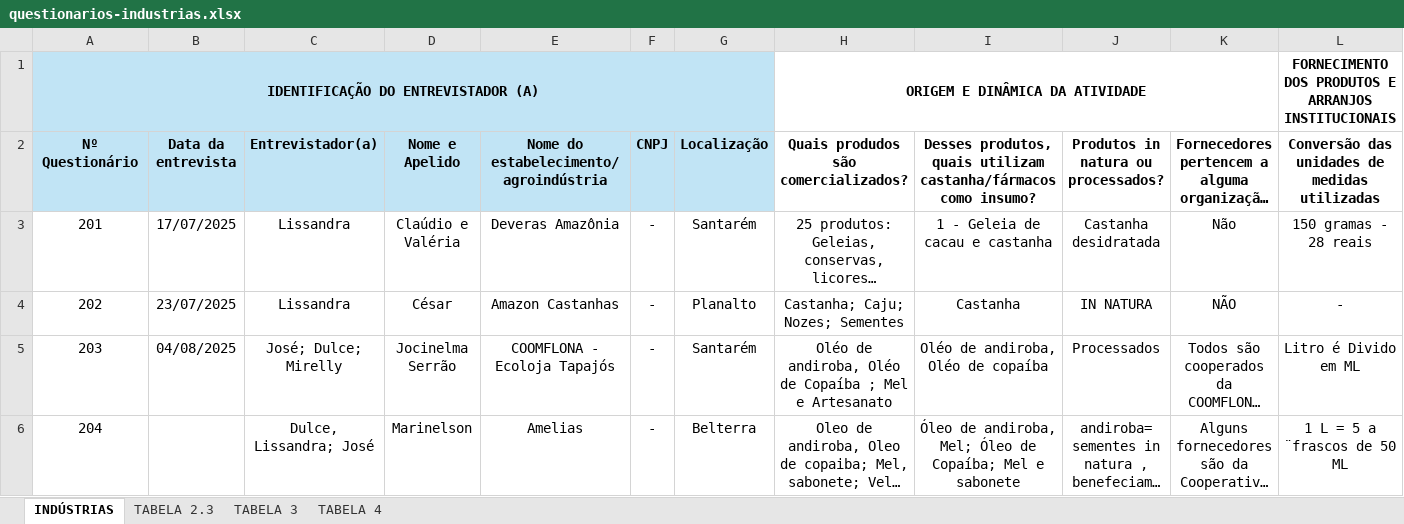
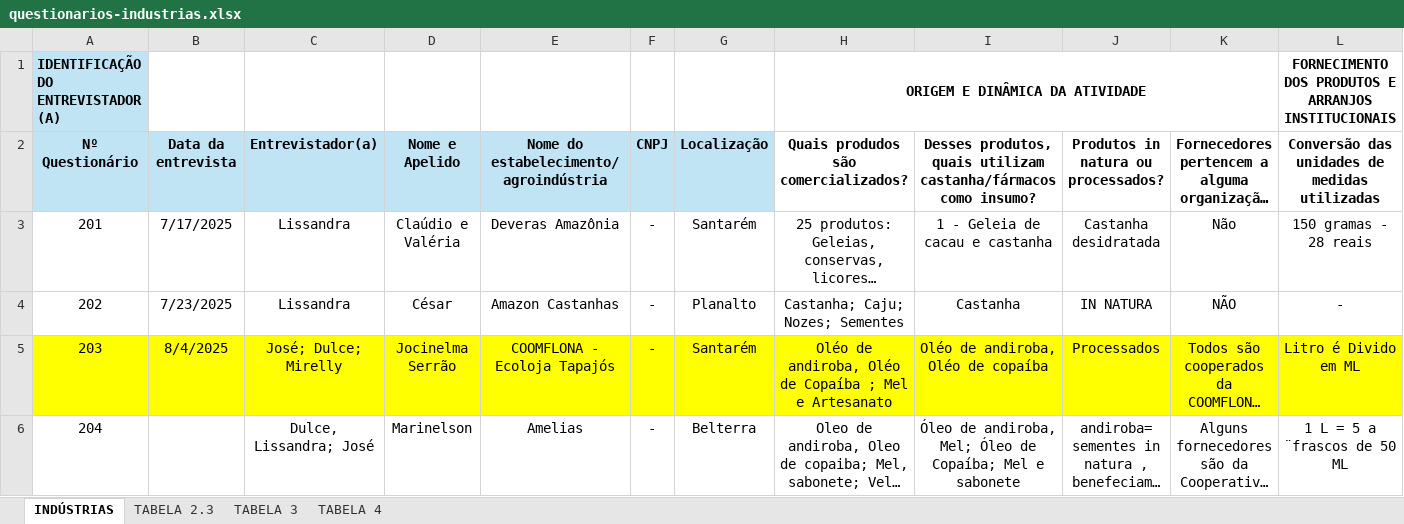
Before and after one commit to sbdiversidade/formularios-contas-alphas, an Excel workbook: questionarios-industrias.xlsx, sheet INDÚSTRIAS, drawn as a sheet; only a part is shown; long unchanged cells end in …; values as stored, in another font and other column widths than the file's, no borders; charts and pictures not drawn; removed rows and columns are numbered as before the commit, all else as after; the diff covers the shown part only; the diff names each change by its address in the sheet, - before the commit and + after, or states it on an @@ line.

Commit message:
Revisão e adição de industrias 209 a 210
Feita a revisão pedida pelo Samuel em 203, 204 e 207.
Feita adição dos questionários 209 e 210 das indústrias

```diff
--- a/questionarios-industrias.xlsx (sheet INDÚSTRIAS)
+++ b/questionarios-industrias.xlsx (sheet INDÚSTRIAS)
-A1 alignment: center
+A1 alignment: left
-A1:G1 merged
-B3: 17/07/2025
+B3: 7/17/2025
-B4: 23/07/2025
+B4: 7/23/2025
-A5:L5 fill: none
+A5:L5 fill: #FFFF00
-B5: 04/08/2025
+B5: 8/4/2025
```
Also changed, not shown: 2 added rows, 5 edited cells and cell formats elsewhere in this sheet, sheet TABELA 4, sheet TABELA 2.3, sheet TABELA 3, charts or pictures, questionarios-feiras.xlsx.
